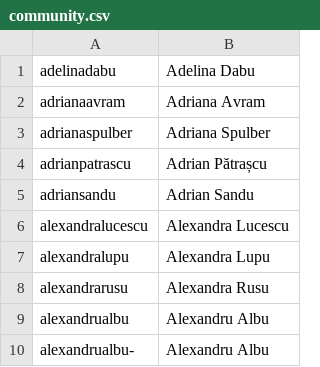
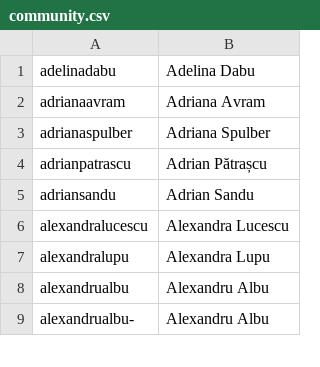
Before and after one commit to code4romania/code4.ro, a CSV file: csv/community.csv, drawn as a sheet; only a part is shown; the diff names each change by its address in the sheet, - before the commit and + after, or states it on an @@ line.

Commit message:
Remove Alexandra Rusu.

```diff
--- a/csv/community.csv
+++ b/csv/community.csv
-row 8: alexandrarusu | Alexandra Rusu
```
Also changed, not shown: 6 other files.
